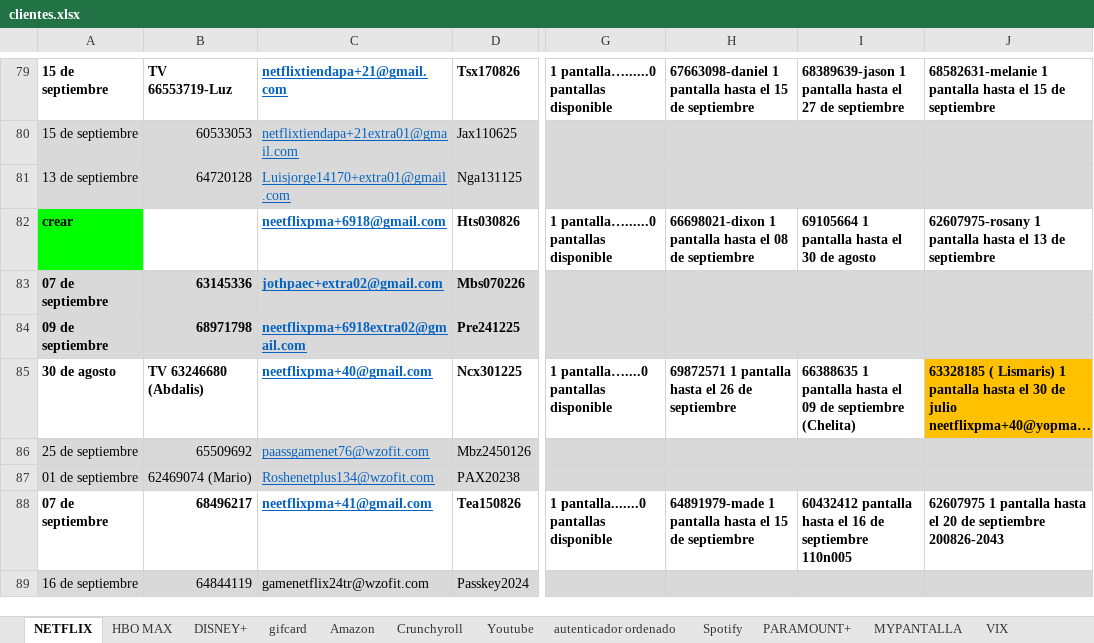
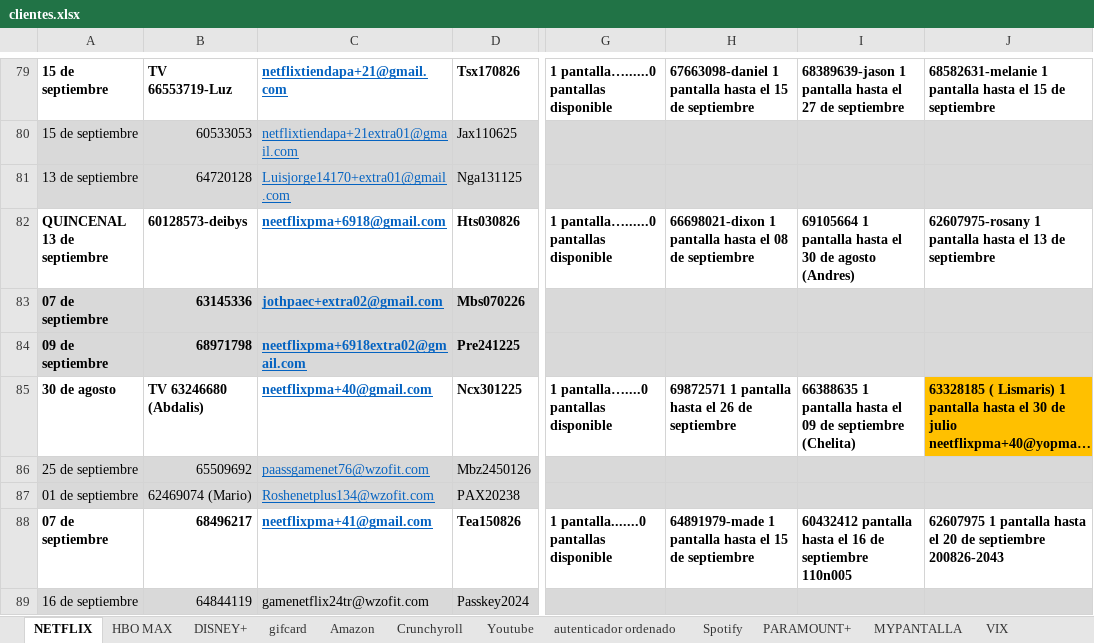
Before and after one commit to andresperea4215-beep/netflix-server, an Excel workbook: clientes.xlsx, sheet NETFLIX, drawn as a sheet; only a part is shown, gaps mark what is left out; long unchanged cells end in …; values as stored, in another font and other column widths than the file's, no borders; charts and pictures not drawn; the diff names each change by its address in the sheet, - before the commit and + after, or states it on an @@ line.

Commit message:
Add files via upload

```diff
--- a/clientes.xlsx (sheet NETFLIX)
+++ b/clientes.xlsx (sheet NETFLIX)
-A82: crear
+A82: QUINCENAL 13 de septiembre
-A82 fill: #00FF00
+A82 fill: none
-B82: (empty)
+B82: 60128573-deibys
-I82: …de agosto
+I82: …de agosto (Andres)
```
